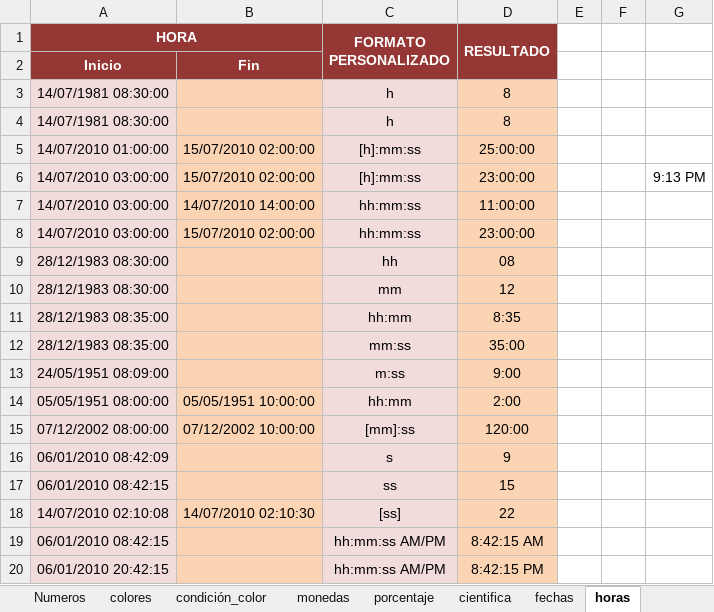
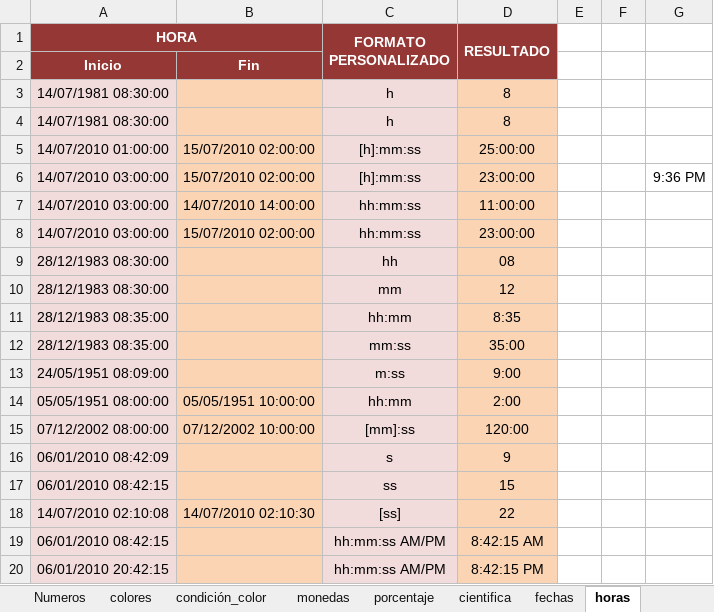
Before and after one commit to aleroses/excel, an Excel workbook: Intermedio/practice-files/Sesión 1/Formatos.xlsx, sheet horas, drawn as a sheet; values as stored, in another font and other column widths than the file's, no borders; the diff names each change by its address in the sheet, - before the commit and + after, or states it on an @@ line.

```diff
--- a/Intermedio/practice-files/Sesión 1/Formatos.xlsx (sheet horas)
+++ b/Intermedio/practice-files/Sesión 1/Formatos.xlsx (sheet horas)
-G6: 9:13 PM
+G6: 9:36 PM
```
Also changed, not shown: sheet monedas, 3 other files.
